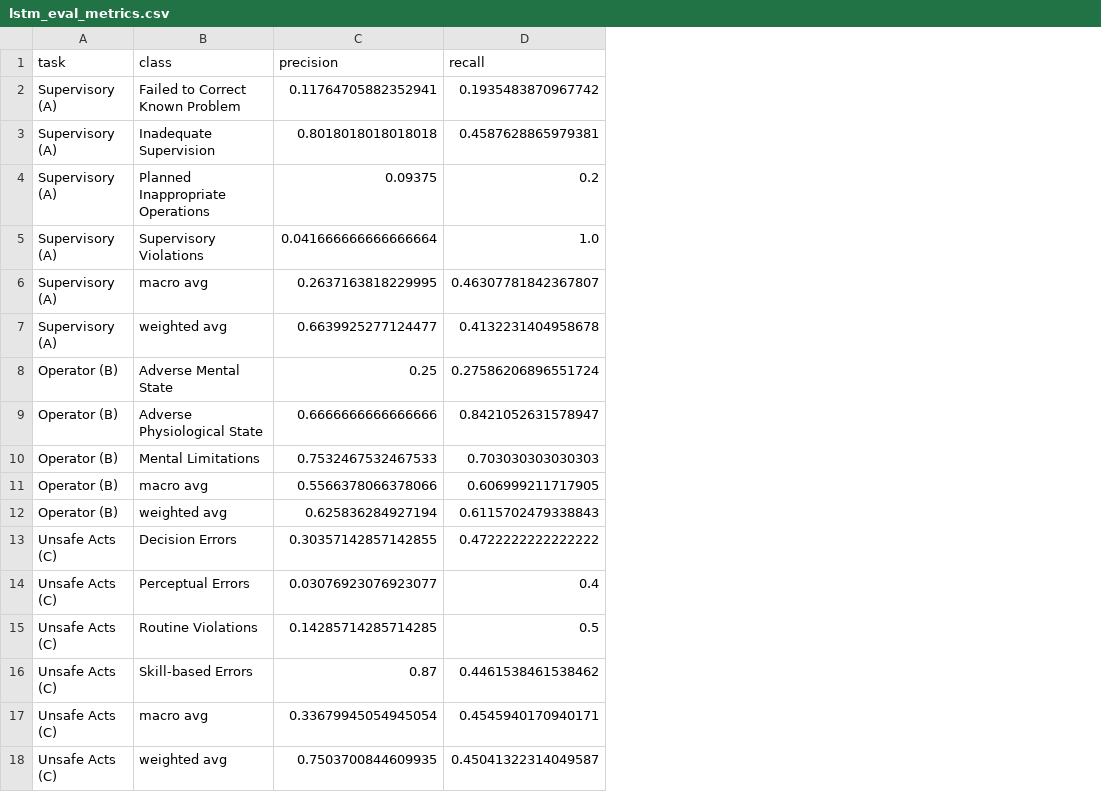
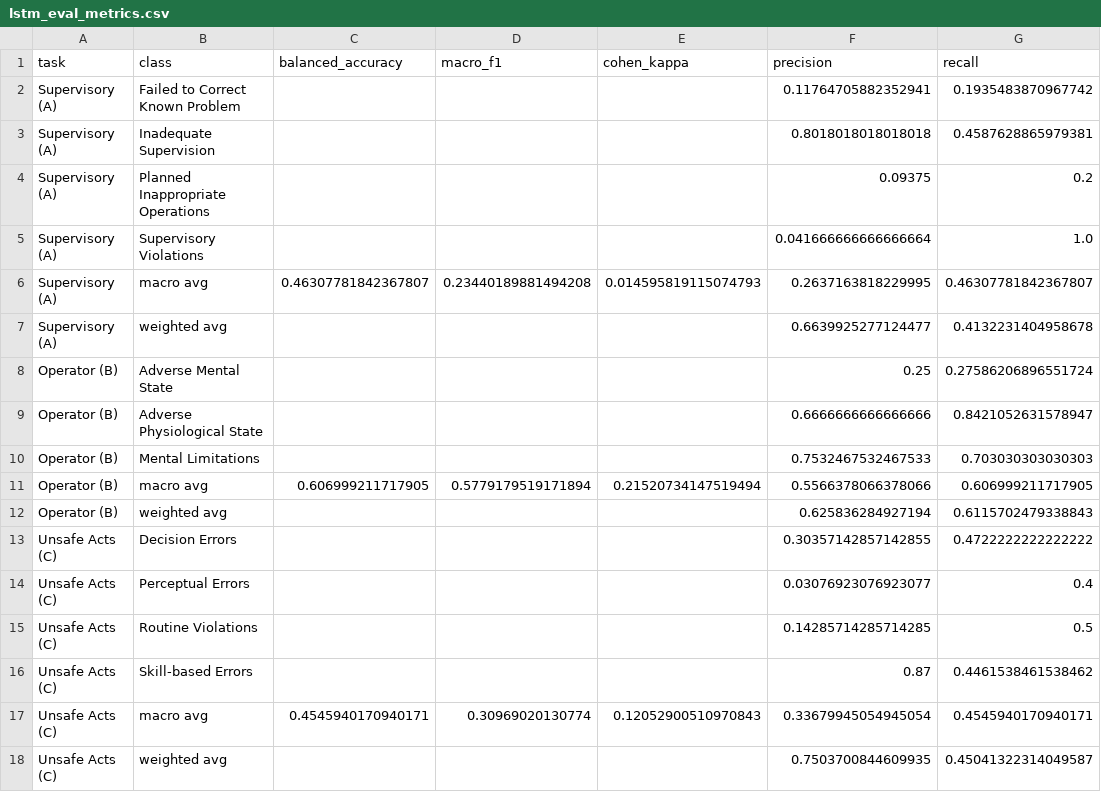
Before and after one commit to kcava2/Sequential-Causal-Architecture-for-Multimodal-Aviation-Accident-Prediction, a CSV file: results/lstm_eval_metrics.csv, drawn as a sheet; only a part is shown; the diff names each change by its address in the sheet, - before the commit and + after, or states it on an @@ line.

```diff
--- a/results/lstm_eval_metrics.csv
+++ b/results/lstm_eval_metrics.csv
+column C (balanced_accuracy), rows 6-17: 0.46307781842367807 |  |  |  |  | 0.606999211717905 |  |  |  |  |  | 0.4545940170940171
+column D (macro_f1), rows 6-17: 0.23440189881494208 |  |  |  |  | 0.5779179519171894 |  |  |  |  |  | 0.30969020130774
+column E (cohen_kappa), rows 6-17: 0.014595819115074793 |  |  |  |  | 0.21520734147519494 |  |  |  |  |  | 0.12052900510970843
```
Also changed, not shown: results/bn_ablation_sensitivity.csv, results/bn_eval_metrics.csv, 29 other files.
